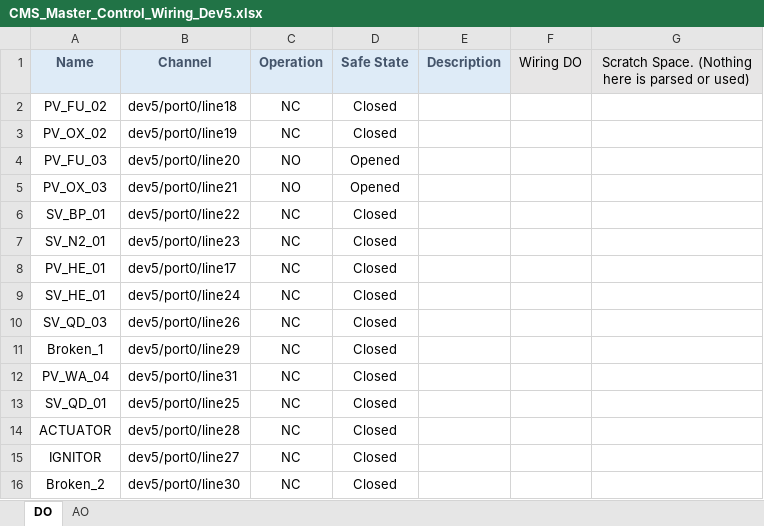
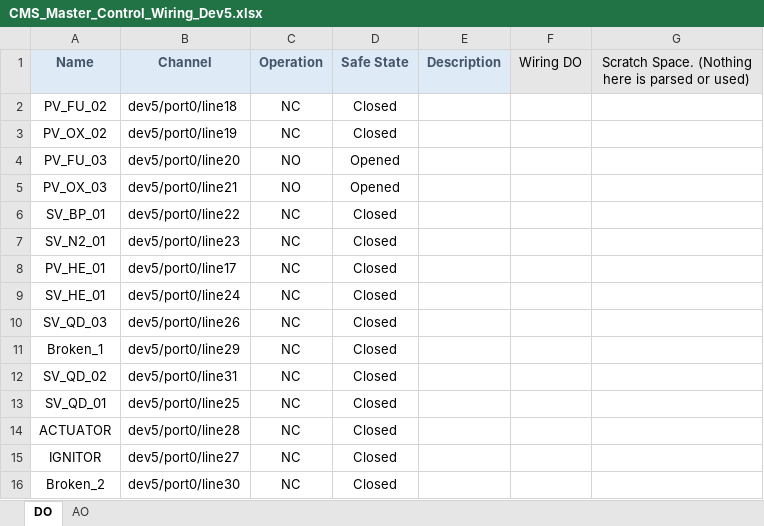
Before and after one commit to Purdue-Space-Program/PSPL_DAQ, an Excel workbook: daq_system/inputs/CMS_Master_Control_Wiring_Dev5.xlsx, sheet DO, drawn as a sheet; values as stored, in another font and other column widths than the file's, no borders; the diff names each change by its address in the sheet, - before the commit and + after, or states it on an @@ line.

```diff
--- a/daq_system/inputs/CMS_Master_Control_Wiring_Dev5.xlsx (sheet DO)
+++ b/daq_system/inputs/CMS_Master_Control_Wiring_Dev5.xlsx (sheet DO)
-A12 (Name): PV_WA_04
+A12 (Name): SV_QD_02
```
Also changed, not shown: daq_system/inputs/CMS_Master_Control_Wiring_Dev6.xlsx, daq_system/inputs/CMS_Master_Data_Wiring_Dev5.xlsx, 1 other file.
